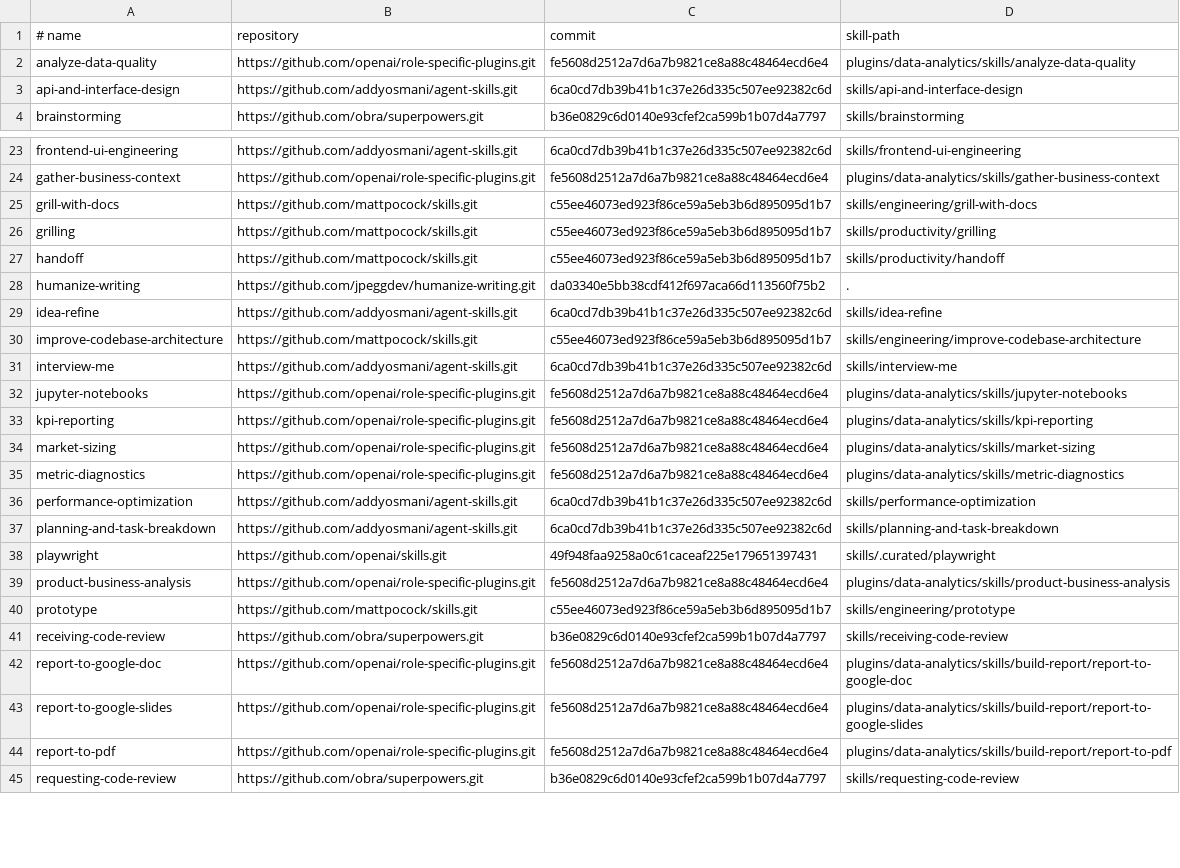
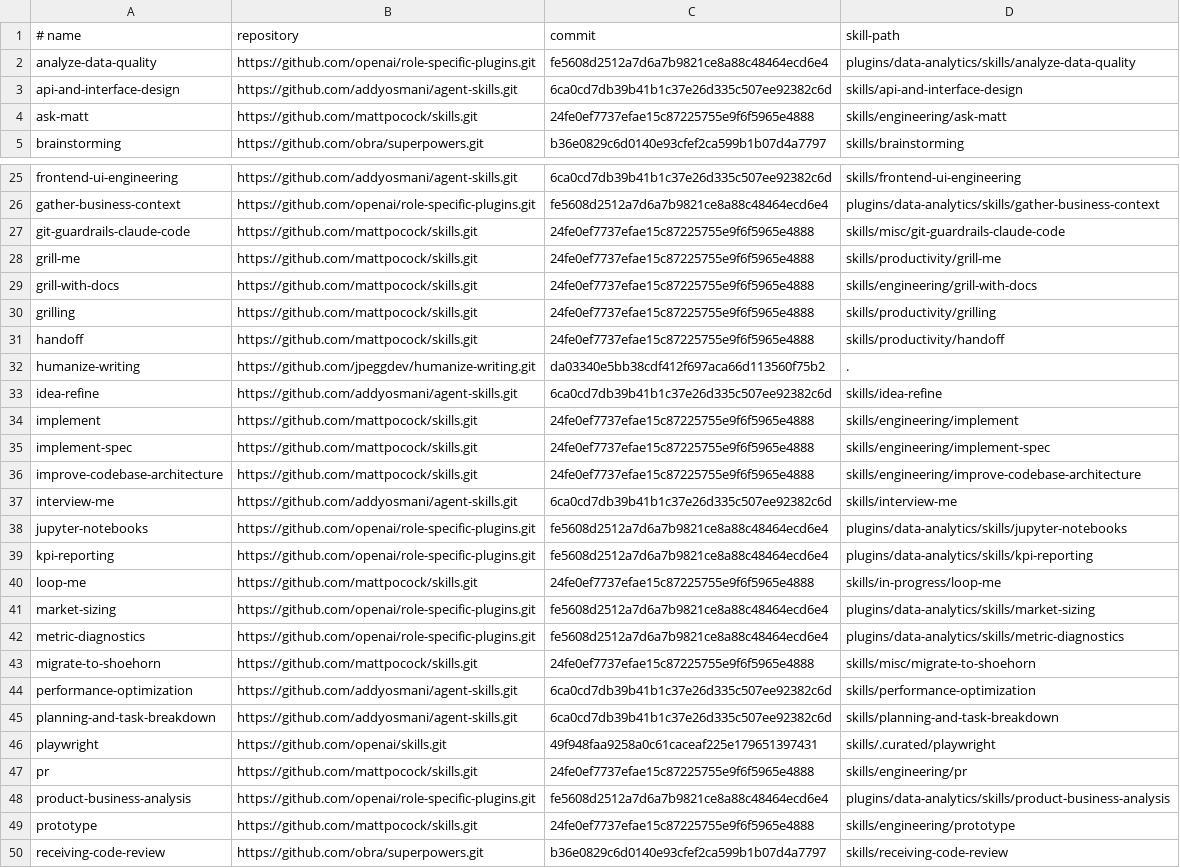
Before and after one commit to skunklabs-uk/codex-skills, a TSV file: config/global-skill-upstreams.tsv, drawn as a sheet; only a part is shown, gaps mark what is left out; the shorter side is filled out with more unchanged rows; the diff covers the shown part only.

Commit message:
chore(skills): adopt full Matt Pocock v1.3.1 upstream catalog

```diff
--- a/config/global-skill-upstreams.tsv
+++ b/config/global-skill-upstreams.tsv
@@ -3,2 +3,3 @@ analyze-data-quality	https://github.com/openai/role-specific-plugins.git	fe5608d
 api-and-interface-design	https://github.com/addyosmani/agent-skills.git	6ca0cd7db39b41b1c37e26d335c507ee92382c6d	skills/api-and-interface-design
+ask-matt	https://github.com/mattpocock/skills.git	24fe0ef7737efae15c87225755e9f6f5965e4888	skills/engineering/ask-matt
 brainstorming	https://github.com/obra/superpowers.git	b36e0829c6d0140e93cfef2ca599b1b07d4a7797	skills/brainstorming
@@ -24,8 +26,12 @@ frontend-ui-engineering	https://github.com/addyosmani/agent-skills.git	6ca0cd7db
 gather-business-context	https://github.com/openai/role-specific-plugins.git	fe5608d2512a7d6a7b9821ce8a88c48464ecd6e4	plugins/data-analytics/skills/gather-business-context
-grill-with-docs	https://github.com/mattpocock/skills.git	c55ee46073ed923f86ce59a5eb3b6d895095d1b7	skills/engineering/grill-with-docs
-grilling	https://github.com/mattpocock/skills.git	c55ee46073ed923f86ce59a5eb3b6d895095d1b7	skills/productivity/grilling
-handoff	https://github.com/mattpocock/skills.git	c55ee46073ed923f86ce59a5eb3b6d895095d1b7	skills/productivity/handoff
+git-guardrails-claude-code	https://github.com/mattpocock/skills.git	24fe0ef7737efae15c87225755e9f6f5965e4888	skills/misc/git-guardrails-claude-code
+grill-me	https://github.com/mattpocock/skills.git	24fe0ef7737efae15c87225755e9f6f5965e4888	skills/productivity/grill-me
+grill-with-docs	https://github.com/mattpocock/skills.git	24fe0ef7737efae15c87225755e9f6f5965e4888	skills/engineering/grill-with-docs
+grilling	https://github.com/mattpocock/skills.git	24fe0ef7737efae15c87225755e9f6f5965e4888	skills/productivity/grilling
+handoff	https://github.com/mattpocock/skills.git	24fe0ef7737efae15c87225755e9f6f5965e4888	skills/productivity/handoff
 humanize-writing	https://github.com/jpeggdev/humanize-writing.git	da03340e5bb38cdf412f697aca66d113560f75b2	.
 idea-refine	https://github.com/addyosmani/agent-skills.git	6ca0cd7db39b41b1c37e26d335c507ee92382c6d	skills/idea-refine
-improve-codebase-architecture	https://github.com/mattpocock/skills.git	c55ee46073ed923f86ce59a5eb3b6d895095d1b7	skills/engineering/improve-codebase-architecture
+implement	https://github.com/mattpocock/skills.git	24fe0ef7737efae15c87225755e9f6f5965e4888	skills/engineering/implement
+implement-spec	https://github.com/mattpocock/skills.git	24fe0ef7737efae15c87225755e9f6f5965e4888	skills/engineering/implement-spec
+improve-codebase-architecture	https://github.com/mattpocock/skills.git	24fe0ef7737efae15c87225755e9f6f5965e4888	skills/engineering/improve-codebase-architecture
 interview-me	https://github.com/addyosmani/agent-skills.git	6ca0cd7db39b41b1c37e26d335c507ee92382c6d	skills/interview-me
@@ -33,4 +39,6 @@ jupyter-notebooks	https://github.com/openai/role-specific-plugins.git	fe5608d251
 kpi-reporting	https://github.com/openai/role-specific-plugins.git	fe5608d2512a7d6a7b9821ce8a88c48464ecd6e4	plugins/data-analytics/skills/kpi-reporting
+loop-me	https://github.com/mattpocock/skills.git	24fe0ef7737efae15c87225755e9f6f5965e4888	skills/in-progress/loop-me
 market-sizing	https://github.com/openai/role-specific-plugins.git	fe5608d2512a7d6a7b9821ce8a88c48464ecd6e4	plugins/data-analytics/skills/market-sizing
 metric-diagnostics	https://github.com/openai/role-specific-plugins.git	fe5608d2512a7d6a7b9821ce8a88c48464ecd6e4	plugins/data-analytics/skills/metric-diagnostics
+migrate-to-shoehorn	https://github.com/mattpocock/skills.git	24fe0ef7737efae15c87225755e9f6f5965e4888	skills/misc/migrate-to-shoehorn
 performance-optimization	https://github.com/addyosmani/agent-skills.git	6ca0cd7db39b41b1c37e26d335c507ee92382c6d	skills/performance-optimization
@@ -38,4 +46,5 @@ planning-and-task-breakdown	https://github.com/addyosmani/agent-skills.git	6ca0c
 playwright	https://github.com/openai/skills.git	49f948faa9258a0c61caceaf225e179651397431	skills/.curated/playwright
+pr	https://github.com/mattpocock/skills.git	24fe0ef7737efae15c87225755e9f6f5965e4888	skills/engineering/pr
 product-business-analysis	https://github.com/openai/role-specific-plugins.git	fe5608d2512a7d6a7b9821ce8a88c48464ecd6e4	plugins/data-analytics/skills/product-business-analysis
-prototype	https://github.com/mattpocock/skills.git	c55ee46073ed923f86ce59a5eb3b6d895095d1b7	skills/engineering/prototype
+prototype	https://github.com/mattpocock/skills.git	24fe0ef7737efae15c87225755e9f6f5965e4888	skills/engineering/prototype
 receiving-code-review	https://github.com/obra/superpowers.git	b36e0829c6d0140e93cfef2ca599b1b07d4a7797	skills/receiving-code-review
```
Also changed, not shown: 12 added rows, 1 removed row and 12 edited cells elsewhere in this file, 2 other files.
